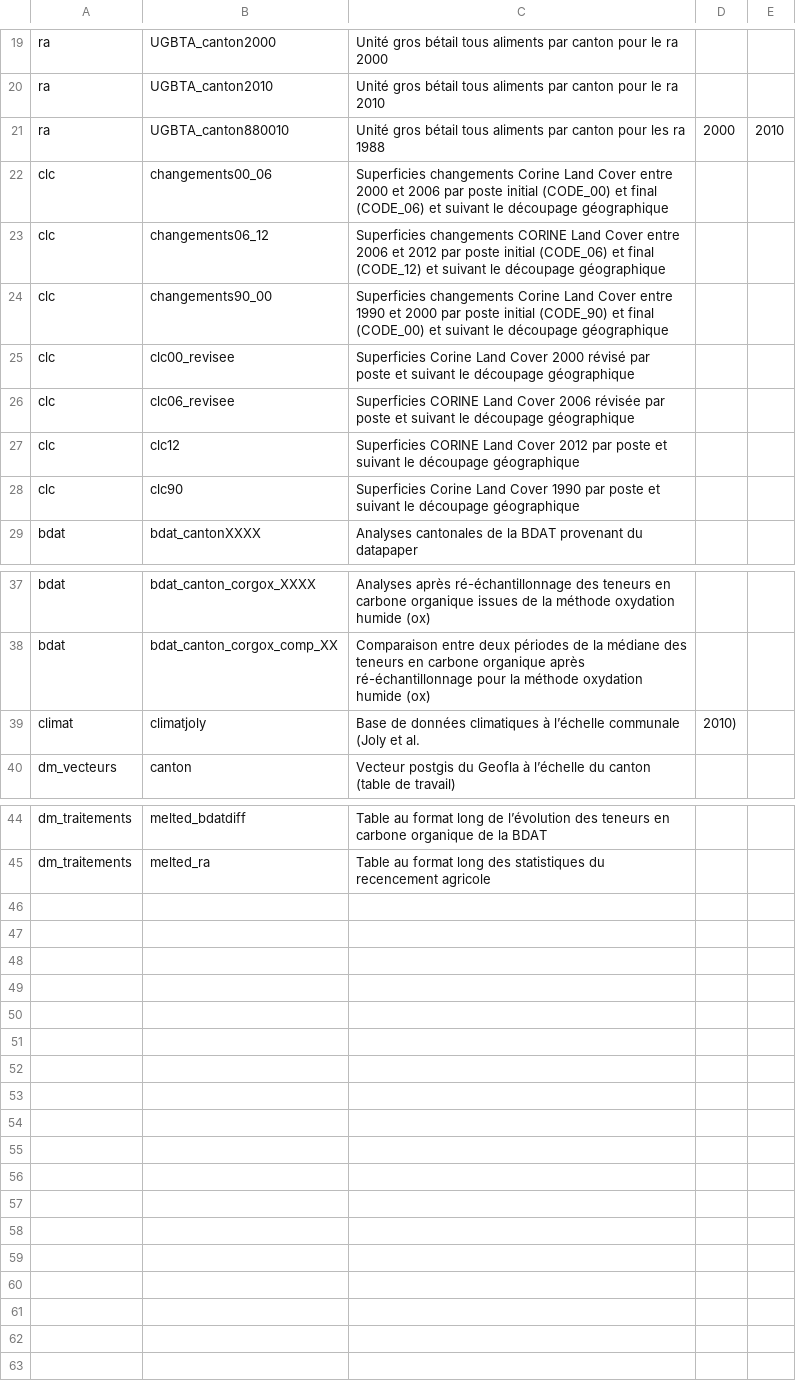
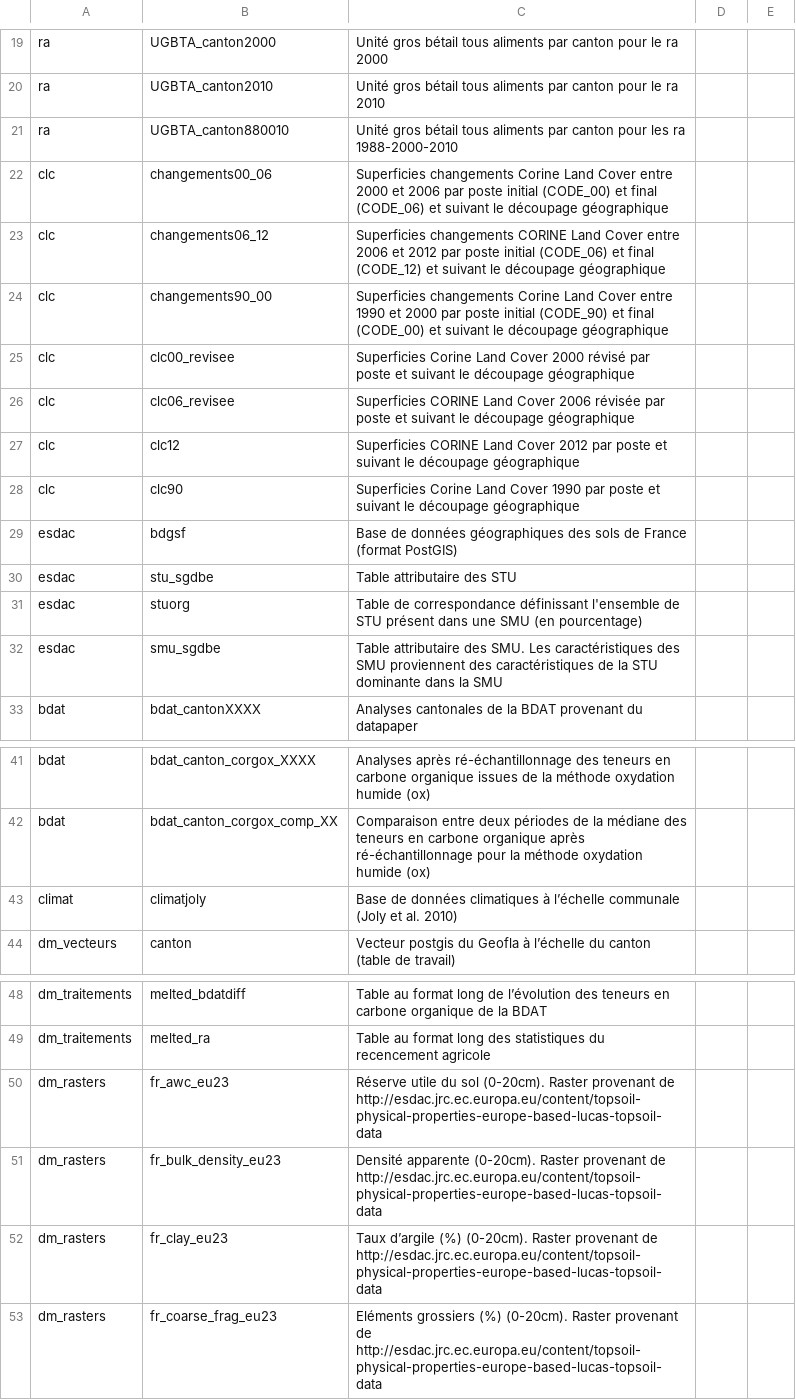
Before and after one commit to GisEDSol/Carbo_elevage, a CSV file: Documentation/Metadonnees/Catalogue_table.csv, drawn as a sheet; only a part is shown, gaps mark what is left out.

```diff
--- a/Documentation/Metadonnees/Catalogue_table.csv
+++ b/Documentation/Metadonnees/Catalogue_table.csv
@@ -20,3 +20,3 @@ ra,UGBTA_canton2000,Unité gros bétail tous aliments par canton pour le ra 2000
 ra,UGBTA_canton2010,Unité gros bétail tous aliments par canton pour le ra 2010
-ra,UGBTA_canton880010,Unité gros bétail tous aliments par canton pour les ra 1988,2000,2010
+ra,UGBTA_canton880010,Unité gros bétail tous aliments par canton pour les ra 1988-2000-2010
 clc,changements00_06,Superficies changements Corine Land Cover entre 2000 et 2006 par poste initial (CODE_00) et final (CODE_06) et suivant le découpage géographique
@@ -28,2 +28,6 @@ clc,clc12,Superficies CORINE Land Cover 2012 par poste et suivant le découpage
 clc,clc90,Superficies Corine Land Cover 1990 par poste et suivant le découpage géographique
+esdac,bdgsf,Base de données géographiques des sols de France (format PostGIS)
+esdac,stu_sgdbe,Table attributaire des STU
+esdac,stuorg,Table de correspondance définissant l'ensemble de STU présent dans une SMU (en pourcentage)
+esdac,smu_sgdbe,Table attributaire des SMU. Les caractéristiques des SMU proviennent des caractéristiques de la STU dominante dans la SMU
 bdat,bdat_cantonXXXX,Analyses cantonales de la BDAT provenant du datapaper
@@ -38,3 +42,3 @@ bdat,bdat_canton_corgox_XXXX,Analyses après ré-échantillonnage des teneurs en
 bdat,bdat_canton_corgox_comp_XX,Comparaison entre deux périodes de la médiane des teneurs en carbone organique  après ré-échantillonnage pour la méthode oxydation humide (ox)
-climat,climatjoly,Base de données climatiques à l’échelle communale (Joly et al., 2010)
+climat,climatjoly,Base de données climatiques à l’échelle communale (Joly et al. 2010)
 dm_vecteurs,canton,Vecteur postgis du Geofla à l’échelle du canton (table de travail)
@@ -45 +49,5 @@ dm_traitements,melted_bdatdiff,Table au format long de l’évolution des teneur
 dm_traitements,melted_ra,Table au format long des statistiques du recencement agricole
+dm_rasters,fr_awc_eu23,Réserve utile du sol (0-20cm). Raster provenant de http://esdac.jrc.ec.europa.eu/content/topsoil-physical-properties-europe-based-lucas-topsoil-data
+dm_rasters,fr_bulk_density_eu23,Densité apparente (0-20cm). Raster provenant de http://esdac.jrc.ec.europa.eu/content/topsoil-physical-properties-europe-based-lucas-topsoil-data
+dm_rasters,fr_clay_eu23,Taux d’argile (%) (0-20cm). Raster provenant de http://esdac.jrc.ec.europa.eu/content/topsoil-physical-properties-europe-based-lucas-topsoil-data
+dm_rasters,fr_coarse_frag_eu23,Eléments grossiers (%) (0-20cm). Raster provenant de  http://esdac.jrc.ec.europa.eu/content/topsoil-physical-properties-europe-based-lucas-topsoil-data
```
Also changed, not shown: Documentation/Metadonnees/Catalogue_schema.csv, Documentation/Metadonnees/Nomenclature_clc.csv, 43 other files.
